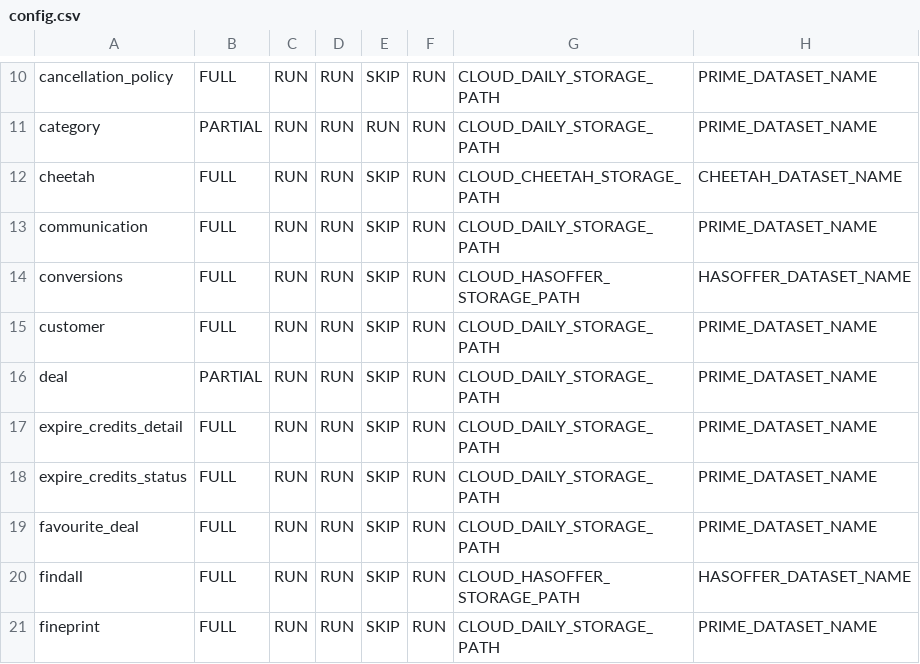
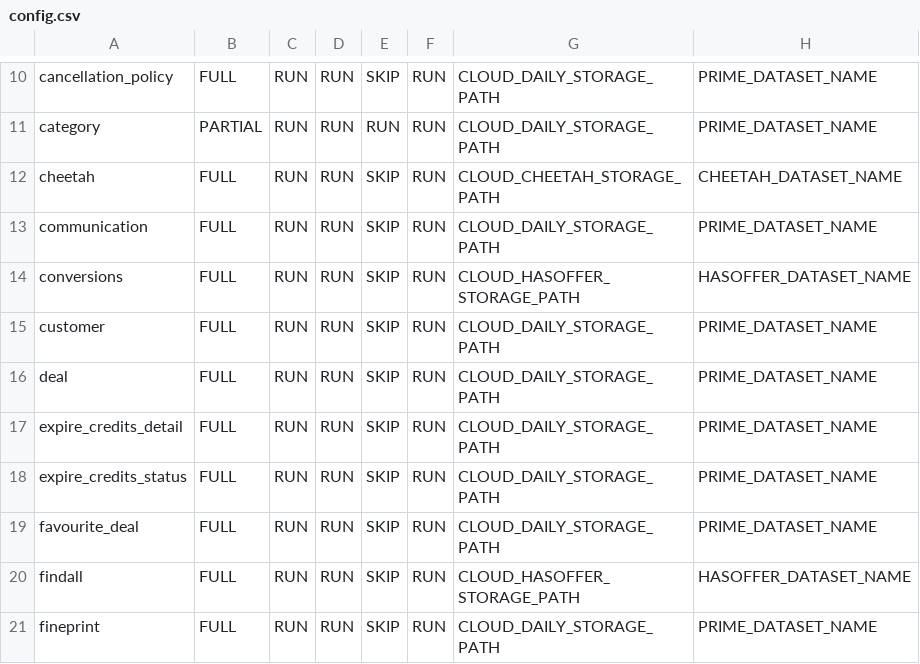
Before and after one commit to rashmishra/Atom, a CSV file: modular_ETL/config/config.csv, drawn as a sheet; only a part is shown, gaps mark what is left out.

Commit message:
Added newly introduced field in Offer data object in the schema file.

```diff
--- a/modular_ETL/config/config.csv
+++ b/modular_ETL/config/config.csv
@@ -15,3 +15,3 @@ conversions,FULL,RUN,RUN,SKIP,RUN,CLOUD_HASOFFER_STORAGE_PATH,HASOFFER_DATASET_N
 customer,FULL,RUN,RUN,SKIP,RUN,CLOUD_DAILY_STORAGE_PATH,PRIME_DATASET_NAME
-deal,PARTIAL,RUN,RUN,SKIP,RUN,CLOUD_DAILY_STORAGE_PATH,PRIME_DATASET_NAME
+deal,FULL,RUN,RUN,SKIP,RUN,CLOUD_DAILY_STORAGE_PATH,PRIME_DATASET_NAME
 expire_credits_detail,FULL,RUN,RUN,SKIP,RUN,CLOUD_DAILY_STORAGE_PATH,PRIME_DATASET_NAME
```
Also changed, not shown: 1 other file.
